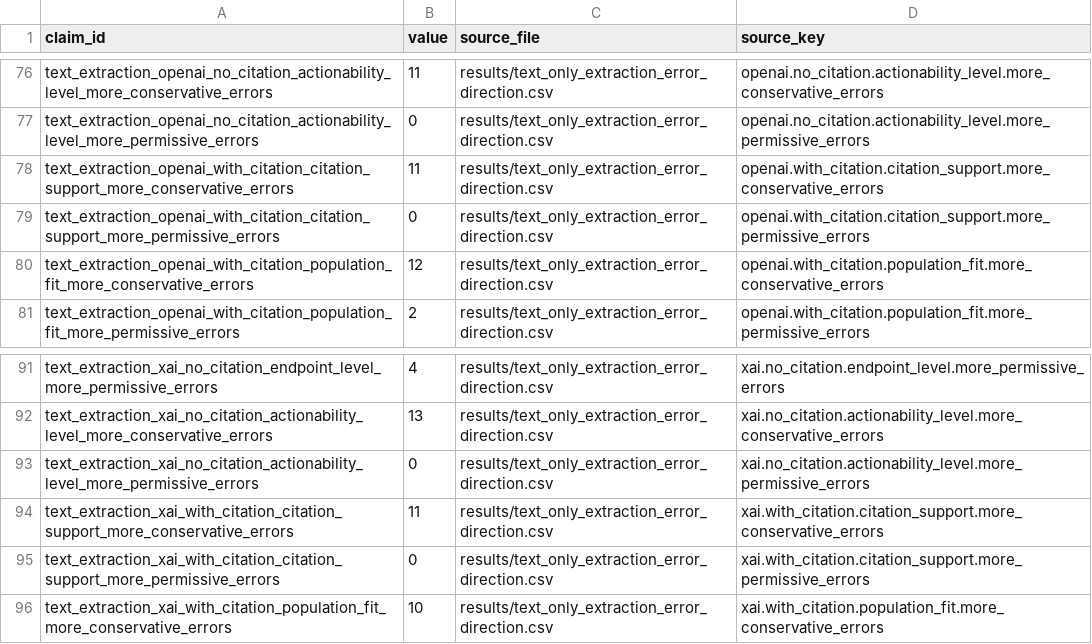
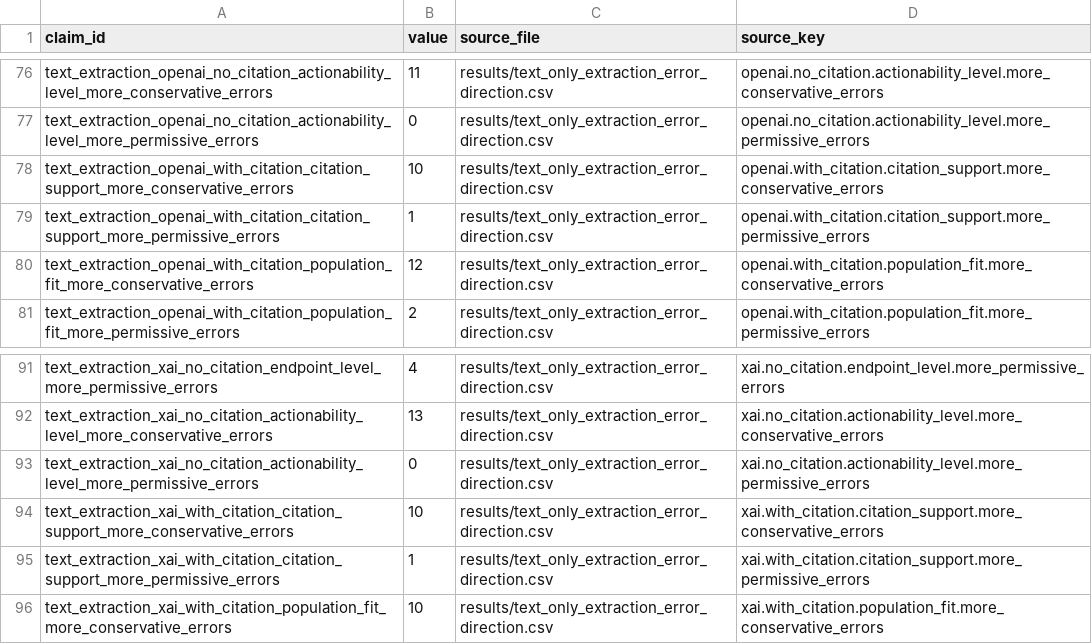
Before and after one commit to rbajaj5/evidence-gated-pgx-llm-alerts, a CSV file: results/paper_number_trace.csv, drawn as a sheet; only a part is shown, gaps mark what is left out.

```diff
--- a/results/paper_number_trace.csv
+++ b/results/paper_number_trace.csv
@@ -77,4 +77,4 @@ text_extraction_openai_no_citation_actionability_level_more_conservative_errors,
 text_extraction_openai_no_citation_actionability_level_more_permissive_errors,0,results/text_only_extraction_error_direction.csv,openai.no_citation.actionability_level.more_permissive_errors
-text_extraction_openai_with_citation_citation_support_more_conservative_errors,11,results/text_only_extraction_error_direction.csv,openai.with_citation.citation_support.more_conservative_errors
-text_extraction_openai_with_citation_citation_support_more_permissive_errors,0,results/text_only_extraction_error_direction.csv,openai.with_citation.citation_support.more_permissive_errors
+text_extraction_openai_with_citation_citation_support_more_conservative_errors,10,results/text_only_extraction_error_direction.csv,openai.with_citation.citation_support.more_conservative_errors
+text_extraction_openai_with_citation_citation_support_more_permissive_errors,1,results/text_only_extraction_error_direction.csv,openai.with_citation.citation_support.more_permissive_errors
 text_extraction_openai_with_citation_population_fit_more_conservative_errors,12,results/text_only_extraction_error_direction.csv,openai.with_citation.population_fit.more_conservative_errors
@@ -93,4 +93,4 @@ text_extraction_xai_no_citation_actionability_level_more_conservative_errors,13,
 text_extraction_xai_no_citation_actionability_level_more_permissive_errors,0,results/text_only_extraction_error_direction.csv,xai.no_citation.actionability_level.more_permissive_errors
-text_extraction_xai_with_citation_citation_support_more_conservative_errors,11,results/text_only_extraction_error_direction.csv,xai.with_citation.citation_support.more_conservative_errors
-text_extraction_xai_with_citation_citation_support_more_permissive_errors,0,results/text_only_extraction_error_direction.csv,xai.with_citation.citation_support.more_permissive_errors
+text_extraction_xai_with_citation_citation_support_more_conservative_errors,10,results/text_only_extraction_error_direction.csv,xai.with_citation.citation_support.more_conservative_errors
+text_extraction_xai_with_citation_citation_support_more_permissive_errors,1,results/text_only_extraction_error_direction.csv,xai.with_citation.citation_support.more_permissive_errors
 text_extraction_xai_with_citation_population_fit_more_conservative_errors,10,results/text_only_extraction_error_direction.csv,xai.with_citation.population_fit.more_conservative_errors
```
Also changed, not shown: MANIFEST_SHA256.csv, results/text_only_extraction_error_direction.csv, 14 other files.
